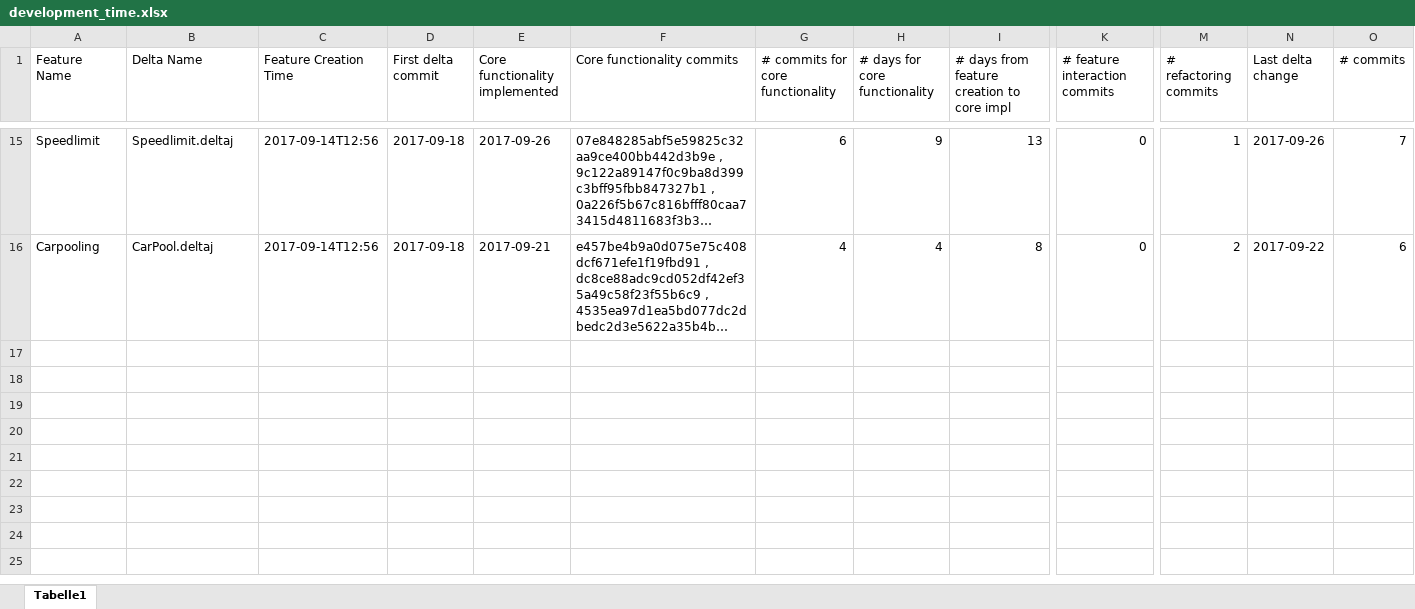
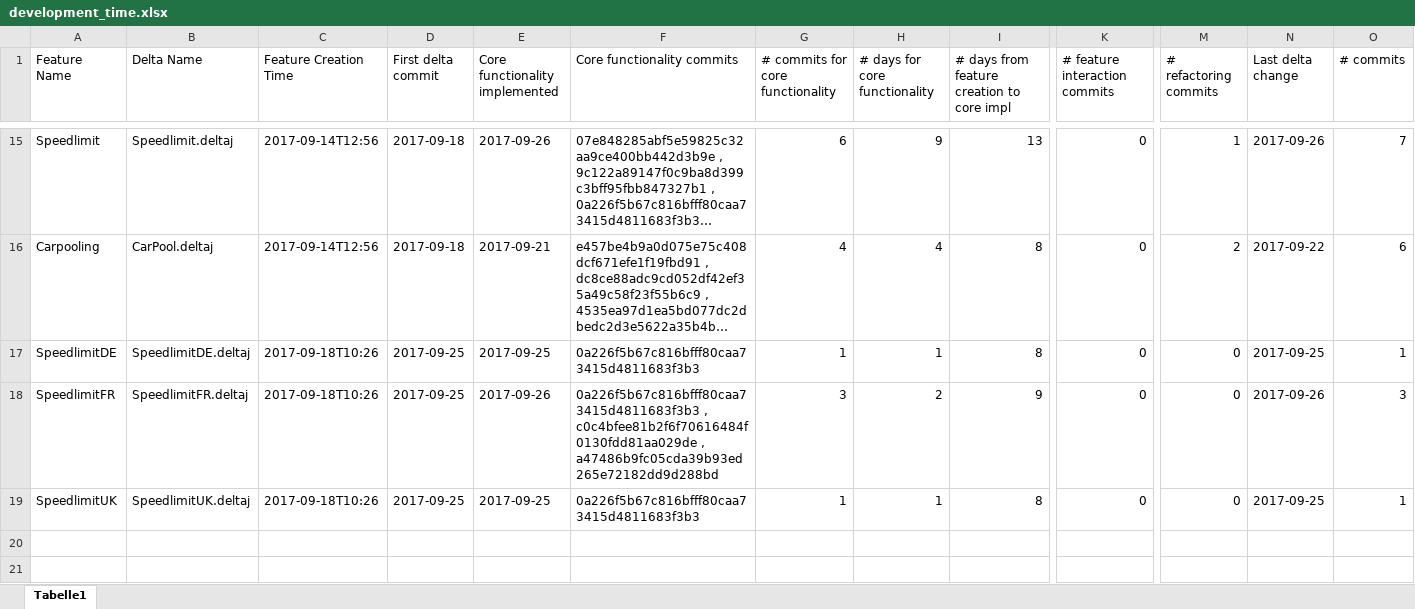
Before and after one commit to TUBS-ISF/NaviSPL, an Excel workbook: statistics/development_time.xlsx, sheet Tabelle1, drawn as a sheet; only a part is shown, gaps mark what is left out; the shorter side is filled out with more unchanged rows; long unchanged cells end in …; values as stored, in another font and other column widths than the file's, no borders; rows hold the shown columns only; the diff names each change by its address in the sheet, - before the commit and + after, or states it on an @@ line.

Commit message:
Feature delta statistics until Sept 18

```diff
--- a/statistics/development_time.xlsx (sheet Tabelle1)
+++ b/statistics/development_time.xlsx (sheet Tabelle1)
-row 17: (empty)
+row 17: SpeedlimitDE | SpeedlimitDE.deltaj | 2017-09-18T10:26 | 2017-09-25 | 2017-09-25 | 0a226f5b67c816bfff80caa73415d4811683f3b3 | 1 | 1 | 8 | 0 | 0 | 2017-09-25 | 1
-row 18: (empty)
+row 18: SpeedlimitFR | SpeedlimitFR.deltaj | 2017-09-18T10:26 | 2017-09-25 | 2017-09-26 | 0a226f5b67c816bfff80caa73415d4811683f3b3 , c0c4bfee81b2f6f70616484f0130fdd81aa029de , a47486b9fc05cda39b93ed265e72182dd9d288bd | 3 | 2 | 9 | 0 | 0 | 2017-09-26 | 3
-row 19: (empty)
+row 19: SpeedlimitUK | SpeedlimitUK.deltaj | 2017-09-18T10:26 | 2017-09-25 | 2017-09-25 | 0a226f5b67c816bfff80caa73415d4811683f3b3 | 1 | 1 | 8 | 0 | 0 | 2017-09-25 | 1
```
